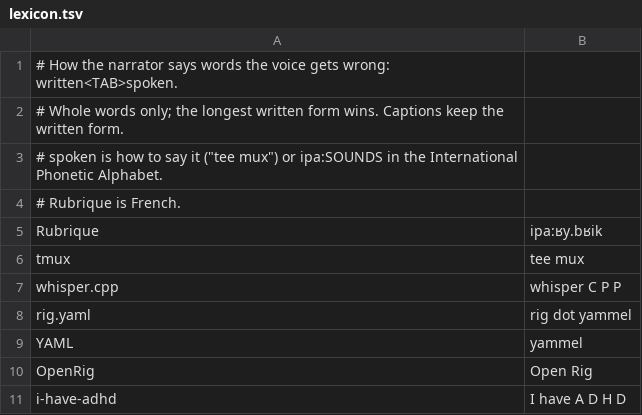
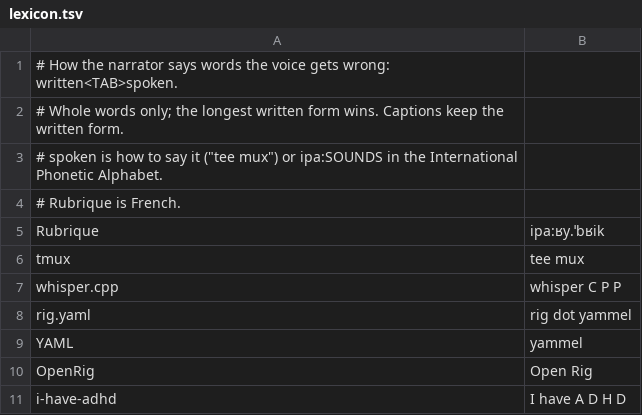
Before and after one commit to witseko/rubrique, a TSV file: docs/videos/lexicon.tsv, drawn as a sheet.

```diff
--- a/docs/videos/lexicon.tsv
+++ b/docs/videos/lexicon.tsv
@@ -4,3 +4,3 @@
 # Rubrique is French.
-Rubrique	ipa:ʁy.bʁik
+Rubrique	ipa:ʁy.ˈbʁik
 tmux	tee mux
```
Also changed, not shown: 20 other files.
